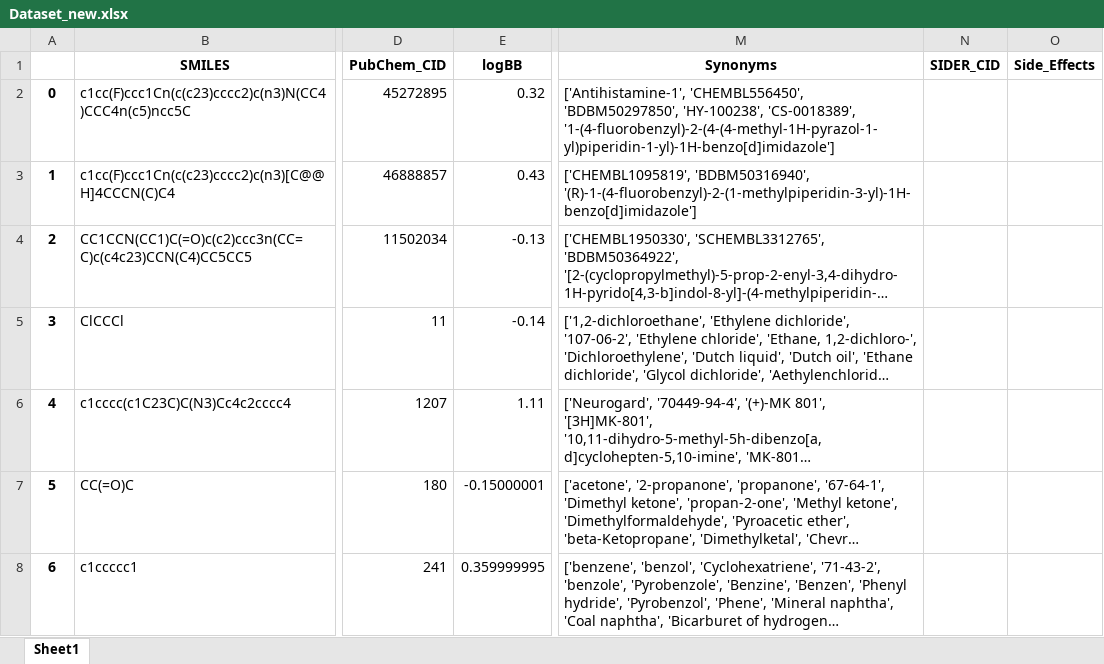
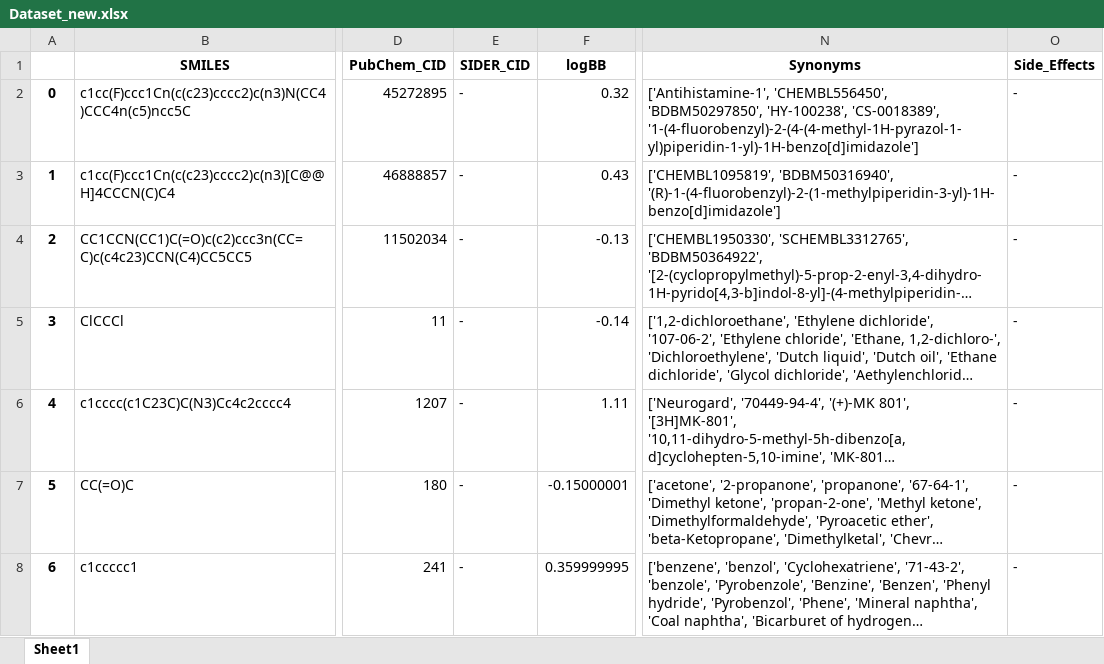
Before and after one commit to GeorgeIniatis/Blood_Brain_Barrier_Drug_Prediction, an Excel workbook: Dataset_new.xlsx, sheet Sheet1, drawn as a sheet; only a part is shown, gaps mark what is left out; long unchanged cells end in …; values as stored, in another font and other column widths than the file's, no borders; removed rows and columns are numbered as before the commit, all else as after; the diff covers the shown part only; the diff names each change by its address in the sheet, - before the commit and + after, or states it on an @@ line.

Commit message:
SIDER datasets integration

```diff
--- a/Dataset_new.xlsx (sheet Sheet1)
+++ b/Dataset_new.xlsx (sheet Sheet1)
+column E (SIDER_CID), rows 2-8: all -
-column N (SIDER_CID), empty
-O2:O8 (Side_Effects): (empty)
+O2:O8 (Side_Effects): -
```
Also changed, not shown: 570 edited cells elsewhere in this sheet, 5 other files.
